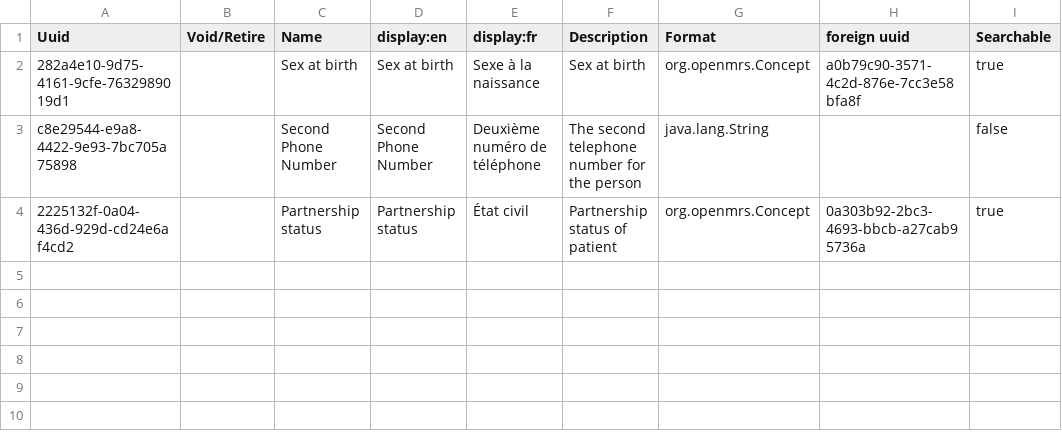
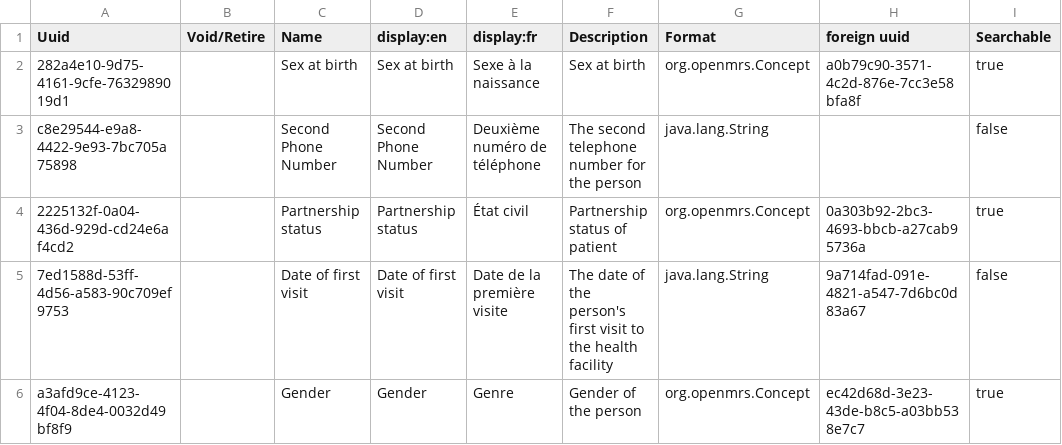
Before and after one commit to MSF-OCG/LIME-EMR, a CSV file: sites/matsapha/configs/openmrs/initializer_config/personattributetypes/matsapha_personattributetypes.csv, drawn as a sheet.

Commit message:
LIME2-1211 Matsapha gender updates (#415)
* LIME2-1211 Matsapha gender updates

* Concept fixes and config updates

* fixes gender concept answer and partnership status

```diff
--- a/sites/matsapha/configs/openmrs/initializer_config/personattributetypes/matsapha_personattributetypes.csv
+++ b/sites/matsapha/configs/openmrs/initializer_config/personattributetypes/matsapha_personattributetypes.csv
@@ -4 +4,3 @@ c8e29544-e9a8-4422-9e93-7bc705a75898,,Second Phone Number,Second Phone Number,De
 2225132f-0a04-436d-929d-cd24e6af4cd2,,Partnership status,Partnership status,État civil,Partnership status of patient,org.openmrs.Concept,0a303b92-2bc3-4693-bbcb-a27cab95736a,true
+7ed1588d-53ff-4d56-a583-90c709ef9753,,Date of first visit,Date of first visit,Date de la première visite,The date of the person's first visit to the health facility,java.lang.String,9a714fad-091e-4821-a547-7d6bc0d83a67,false
+a3afd9ce-4123-4f04-8de4-0032d49bf8f9,,Gender,Gender,Genre,Gender of the person,org.openmrs.Concept,ec42d68d-3e23-43de-b8c5-a03bb538e7c7,true
```
Also changed, not shown: 3 other files.
